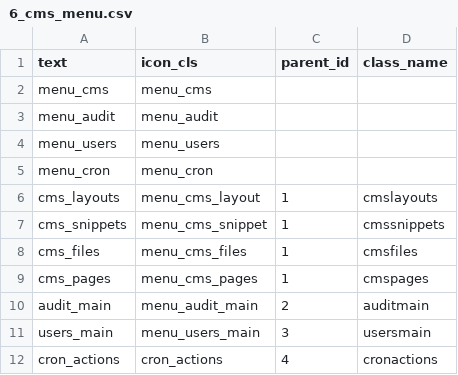
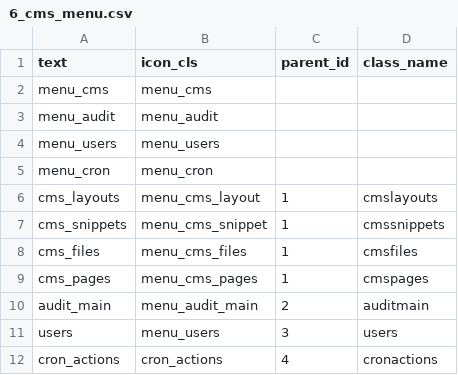
Before and after one commit to cosminrentea/roda, a CSV file: src/main/resources/csv-extra/6_cms_menu.csv, drawn as a sheet.

Commit message:
users main modificat in users

```diff
--- a/src/main/resources/csv-extra/6_cms_menu.csv
+++ b/src/main/resources/csv-extra/6_cms_menu.csv
@@ -10,3 +10,3 @@
 "audit_main","menu_audit_main",2,"auditmain"
-"users_main","menu_users_main",3,"usersmain"
+"users","menu_users",3,"users"
 "cron_actions","cron_actions",4,"cronactions"
```
